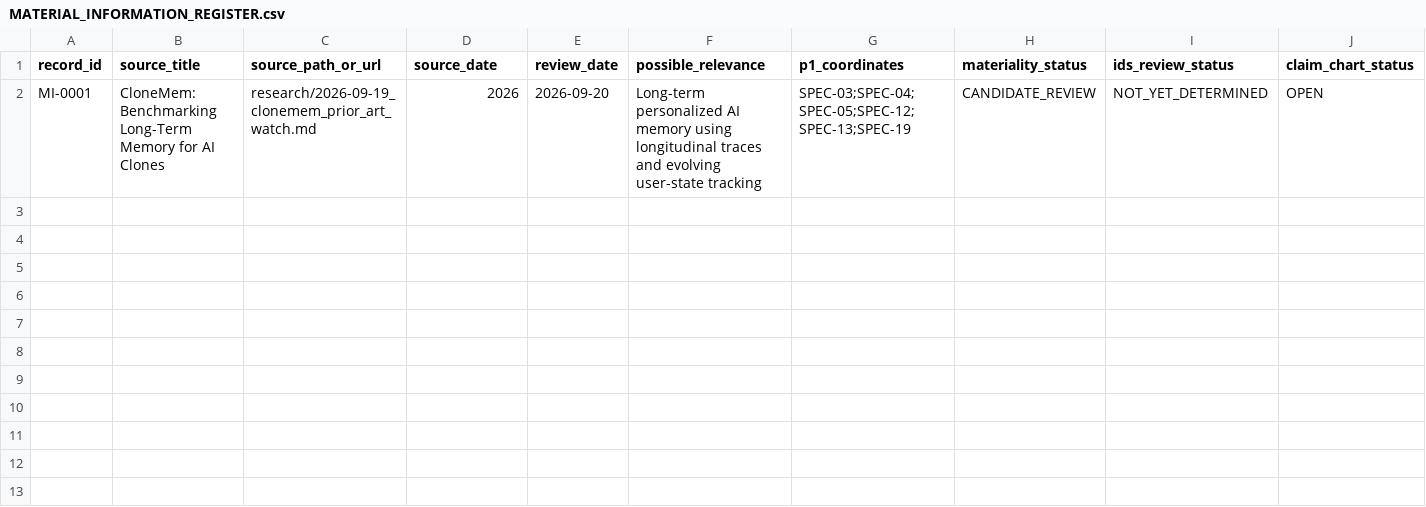
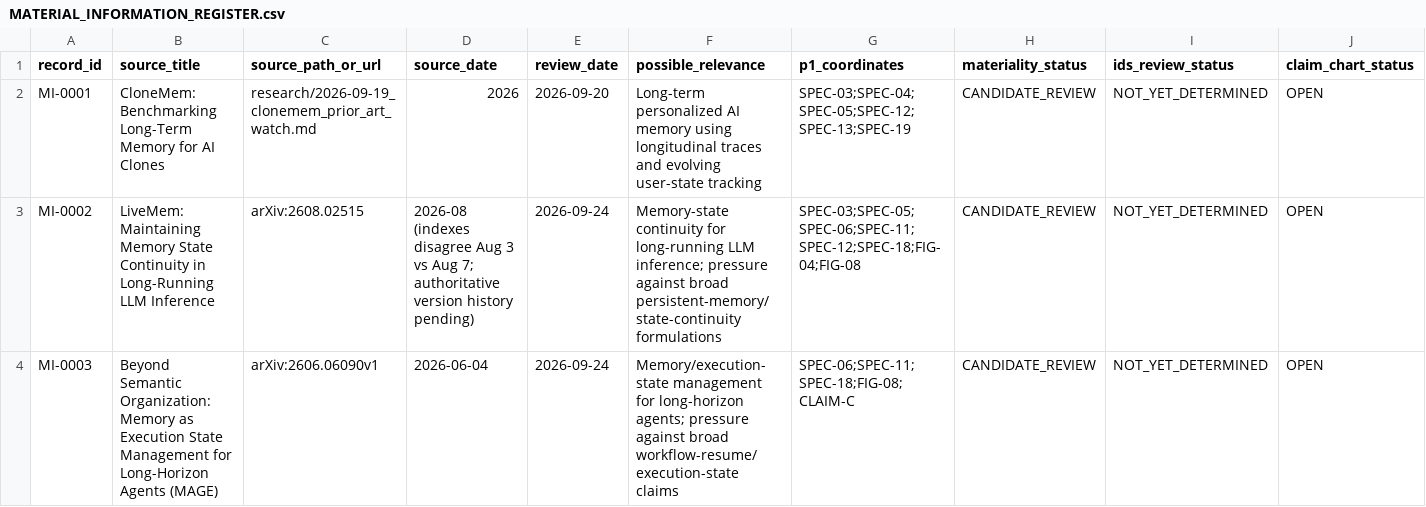
Before and after one commit to krias1/Adroitech-patent-proof, a CSV file: P1/MATERIAL_INFORMATION_REGISTER.csv, drawn as a sheet; only a part is shown; rows hold the shown columns only; the diff names each change by its address in the sheet, - before the commit and + after, or states it on an @@ line.

Commit message:
Add known pre-P1 memory-state prior-art pressure

```diff
--- a/P1/MATERIAL_INFORMATION_REGISTER.csv
+++ b/P1/MATERIAL_INFORMATION_REGISTER.csv
+row 3: MI-0002 | LiveMem: Maintaining Memory State Continuity in Long-Running LLM Inference | arXiv:2608.02515 | 2026-08 (indexes disagree Aug 3 vs Aug 7; authoritative version history pending) | 2026-09-24 | Memory-state continuity for long-running LLM inference; pressure against broad persistent-memory/state-continuity formulations | SPEC-03;SPEC-05;SPEC-06;SPEC-11;SPEC-12;SPEC-18;FIG-04;FIG-08 | CANDIDATE_REVIEW | NOT_YET_DETERMINED | OPEN
+row 4: MI-0003 | Beyond Semantic Organization: Memory as Execution State Management for Long-Horizon Agents (MAGE) | arXiv:2606.06090v1 | 2026-06-04 | 2026-09-24 | Memory/execution-state management for long-horizon agents; pressure against broad workflow-resume/execution-state claims | SPEC-06;SPEC-11;SPEC-18;FIG-08;CLAIM-C | CANDIDATE_REVIEW | NOT_YET_DETERMINED | OPEN
```
